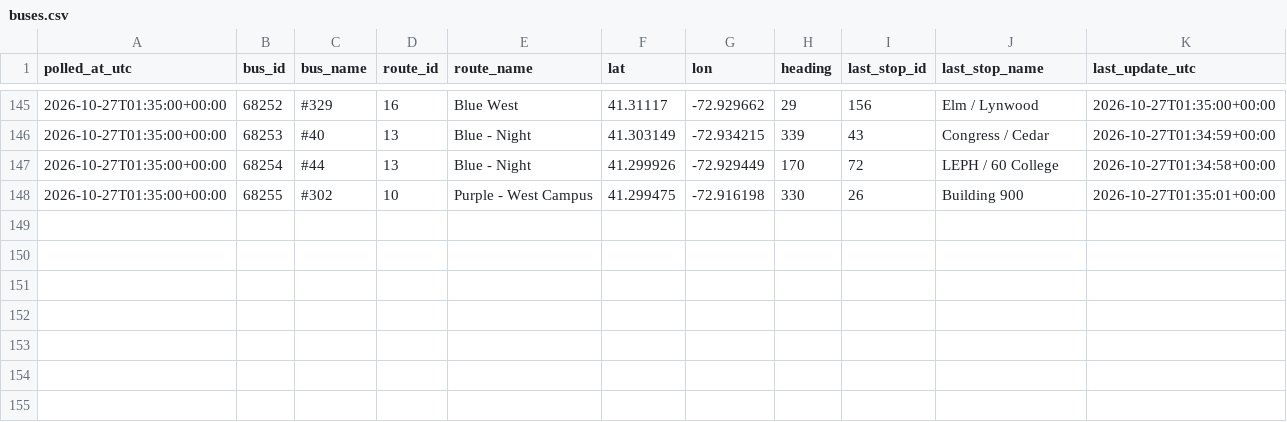
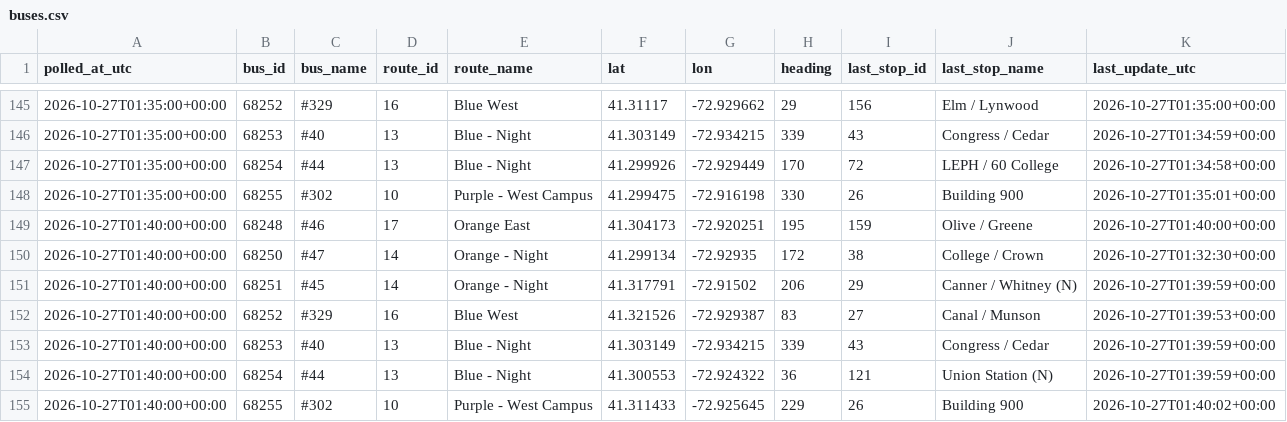
Before and after one commit to vchen017/downtowner-recorder, a CSV file: data/2026-10-27/buses.csv, drawn as a sheet; only a part is shown, gaps mark what is left out.

```diff
--- a/data/2026-10-27/buses.csv
+++ b/data/2026-10-27/buses.csv
@@ -148 +148,8 @@ polled_at_utc,bus_id,bus_name,route_id,route_name,lat,lon,heading,last_stop_id,l
 2026-10-27T01:35:00+00:00,68255,#302,10,Purple - West Campus,41.299475,-72.916198,330,26,Building 900,2026-10-27T01:35:01+00:00
+2026-10-27T01:40:00+00:00,68248,#46,17,Orange East,41.304173,-72.920251,195,159,Olive / Greene,2026-10-27T01:40:00+00:00
+2026-10-27T01:40:00+00:00,68250,#47,14,Orange - Night,41.299134,-72.92935,172,38,College / Crown,2026-10-27T01:32:30+00:00
+2026-10-27T01:40:00+00:00,68251,#45,14,Orange - Night,41.317791,-72.91502,206,29,Canner / Whitney (N),2026-10-27T01:39:59+00:00
+2026-10-27T01:40:00+00:00,68252,#329,16,Blue West,41.321526,-72.929387,83,27,Canal / Munson,2026-10-27T01:39:53+00:00
+2026-10-27T01:40:00+00:00,68253,#40,13,Blue - Night,41.303149,-72.934215,339,43,Congress / Cedar,2026-10-27T01:39:59+00:00
+2026-10-27T01:40:00+00:00,68254,#44,13,Blue - Night,41.300553,-72.924322,36,121,Union Station (N),2026-10-27T01:39:59+00:00
+2026-10-27T01:40:00+00:00,68255,#302,10,Purple - West Campus,41.311433,-72.925645,229,26,Building 900,2026-10-27T01:40:02+00:00
```
Also changed, not shown: data/2026-10-27/announcements.csv, data/2026-10-27/route_status.csv, 1 other file.
